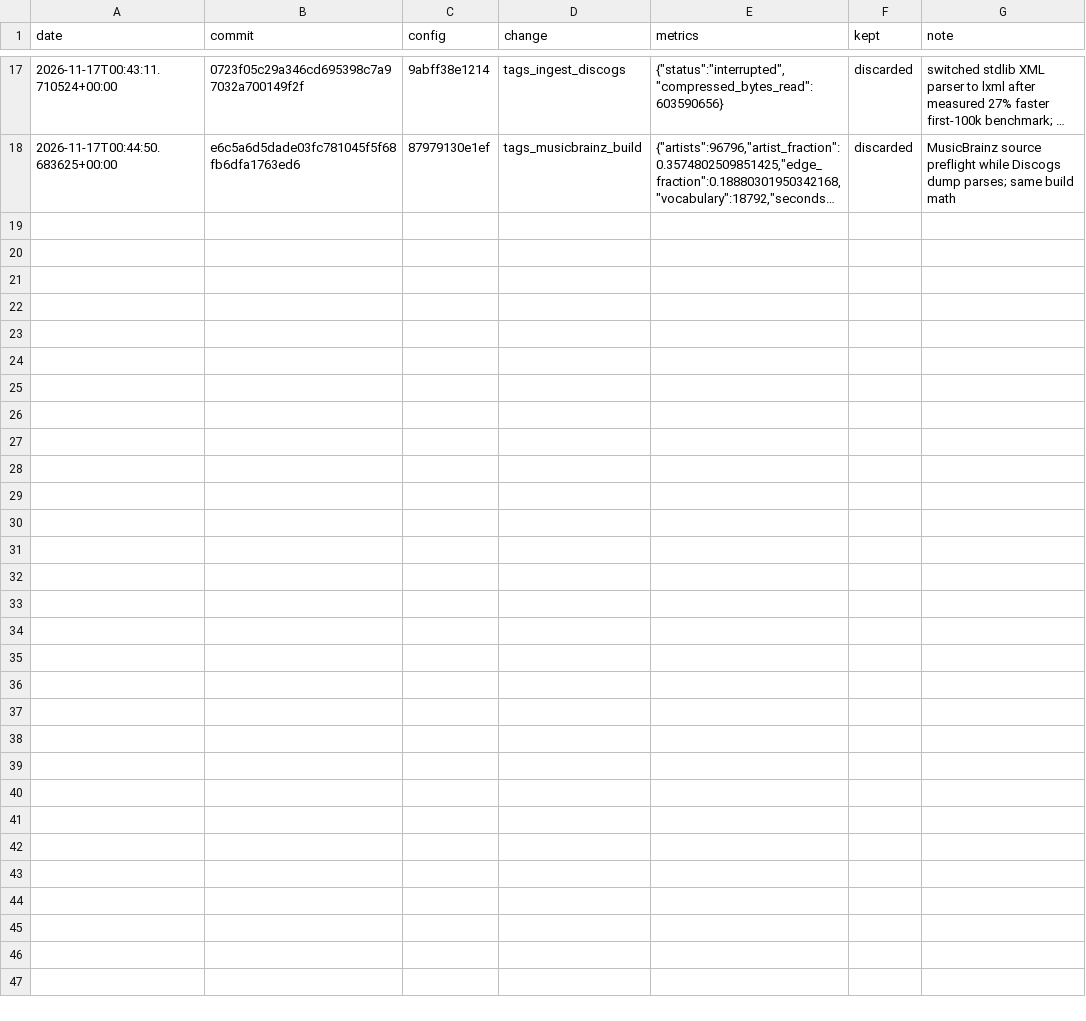
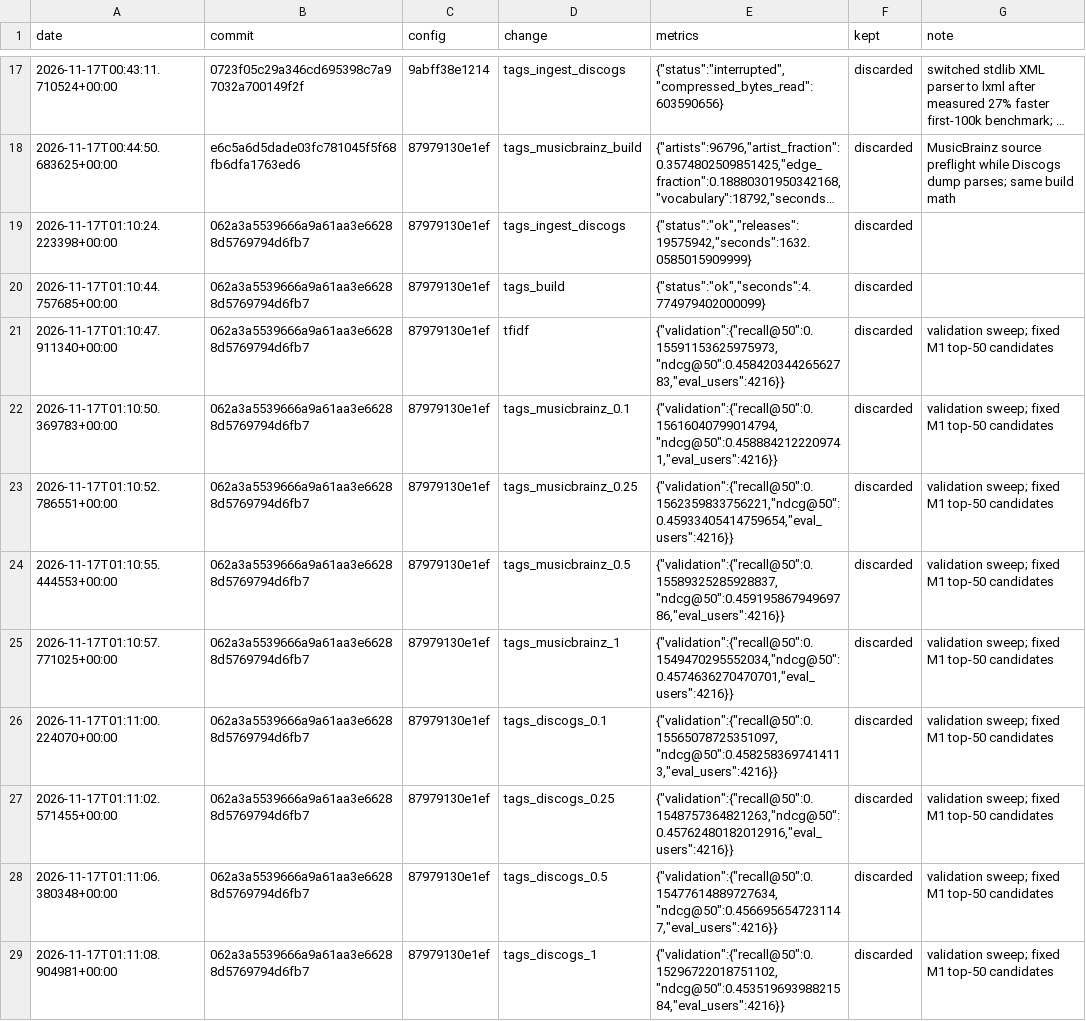
Before and after one commit to h0rv/opennoise, a TSV file: experiments/results.tsv, drawn as a sheet; only a part is shown, gaps mark what is left out; long unchanged cells end in …; the diff covers the shown part only; the diff names each change by its address in the sheet, - before the commit and + after, or states it on an @@ line.

```diff
--- a/experiments/results.tsv
+++ b/experiments/results.tsv
+row 19: 2026-11-17T01:10:24.223398+00:00 | 062a3a5539666a9a61aa3e66288d5769794d6fb7 | 87979130e1ef | tags_ingest_discogs | {"status":"ok","releases":19575942,"seconds":1632.0585015909999} | discarded
+row 20: 2026-11-17T01:10:44.757685+00:00 | 062a3a5539666a9a61aa3e66288d5769794d6fb7 | 87979130e1ef | tags_build | {"status":"ok","seconds":4.774979402000099} | discarded
+row 21: 2026-11-17T01:10:47.911340+00:00 | 062a3a5539666a9a61aa3e66288d5769794d6fb7 | 87979130e1ef | tfidf | {"validation":{"recall@50":0.15591153625975973,"ndcg@50":0.45842034426562783,"eval_users":4216}} | discarded | validation sweep; fixed M1 top-50 candidates
+row 22: 2026-11-17T01:10:50.369783+00:00 | 062a3a5539666a9a61aa3e66288d5769794d6fb7 | 87979130e1ef | tags_musicbrainz_0.1 | {"validation":{"recall@50":0.15616040799014794,"ndcg@50":0.4588842122209741,"eval_users":4216}} | discarded | validation sweep; fixed M1 top-50 candidates
+row 23: 2026-11-17T01:10:52.786551+00:00 | 062a3a5539666a9a61aa3e66288d5769794d6fb7 | 87979130e1ef | tags_musicbrainz_0.25 | {"validation":{"recall@50":0.1562359833756221,"ndcg@50":0.45933405414759654,"eval_users":4216}} | discarded | validation sweep; fixed M1 top-50 candidates
+row 24: 2026-11-17T01:10:55.444553+00:00 | 062a3a5539666a9a61aa3e66288d5769794d6fb7 | 87979130e1ef | tags_musicbrainz_0.5 | {"validation":{"recall@50":0.15589325285928837,"ndcg@50":0.45919586794969786,"eval_users":4216}} | discarded | validation sweep; fixed M1 top-50 candidates
+row 25: 2026-11-17T01:10:57.771025+00:00 | 062a3a5539666a9a61aa3e66288d5769794d6fb7 | 87979130e1ef | tags_musicbrainz_1 | {"validation":{"recall@50":0.1549470295552034,"ndcg@50":0.4574636270470701,"eval_users":4216}} | discarded | validation sweep; fixed M1 top-50 candidates
+row 26: 2026-11-17T01:11:00.224070+00:00 | 062a3a5539666a9a61aa3e66288d5769794d6fb7 | 87979130e1ef | tags_discogs_0.1 | {"validation":{"recall@50":0.15565078725351097,"ndcg@50":0.4582583697414113,"eval_users":4216}} | discarded | validation sweep; fixed M1 top-50 candidates
+row 27: 2026-11-17T01:11:02.571455+00:00 | 062a3a5539666a9a61aa3e66288d5769794d6fb7 | 87979130e1ef | tags_discogs_0.25 | {"validation":{"recall@50":0.1548757364821263,"ndcg@50":0.45762480182012916,"eval_users":4216}} | discarded | validation sweep; fixed M1 top-50 candidates
+row 28: 2026-11-17T01:11:06.380348+00:00 | 062a3a5539666a9a61aa3e66288d5769794d6fb7 | 87979130e1ef | tags_discogs_0.5 | {"validation":{"recall@50":0.15477614889727634,"ndcg@50":0.4566956547231147,"eval_users":4216}} | discarded | validation sweep; fixed M1 top-50 candidates
+row 29: 2026-11-17T01:11:08.904981+00:00 | 062a3a5539666a9a61aa3e66288d5769794d6fb7 | 87979130e1ef | tags_discogs_1 | {"validation":{"recall@50":0.15296722018751102,"ndcg@50":0.45351969398821584,"eval_users":4216}} | discarded | validation sweep; fixed M1 top-50 candidates
```
Also changed, not shown: 10 added rows elsewhere in this file.
